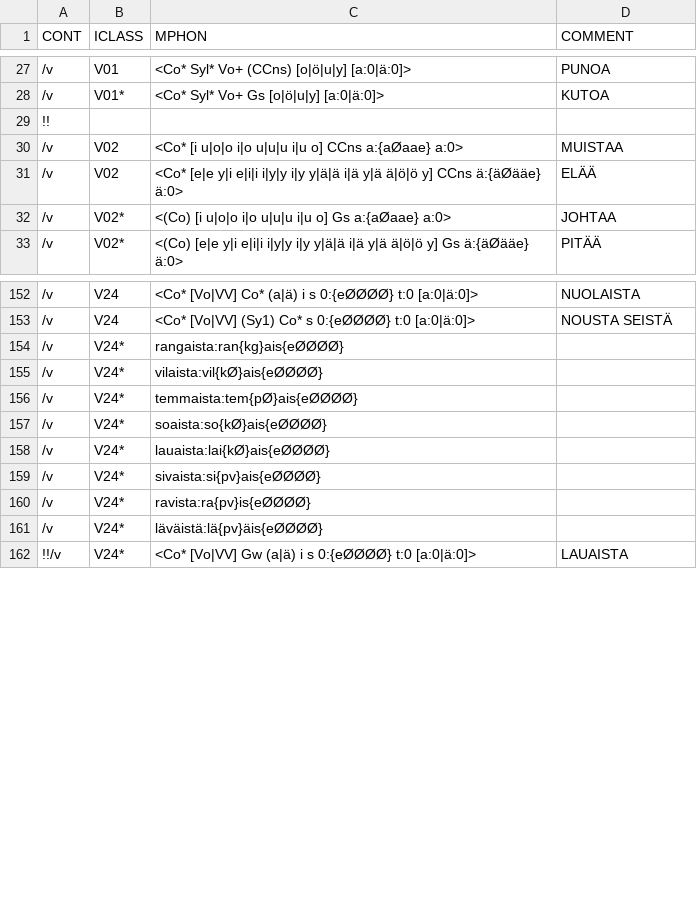
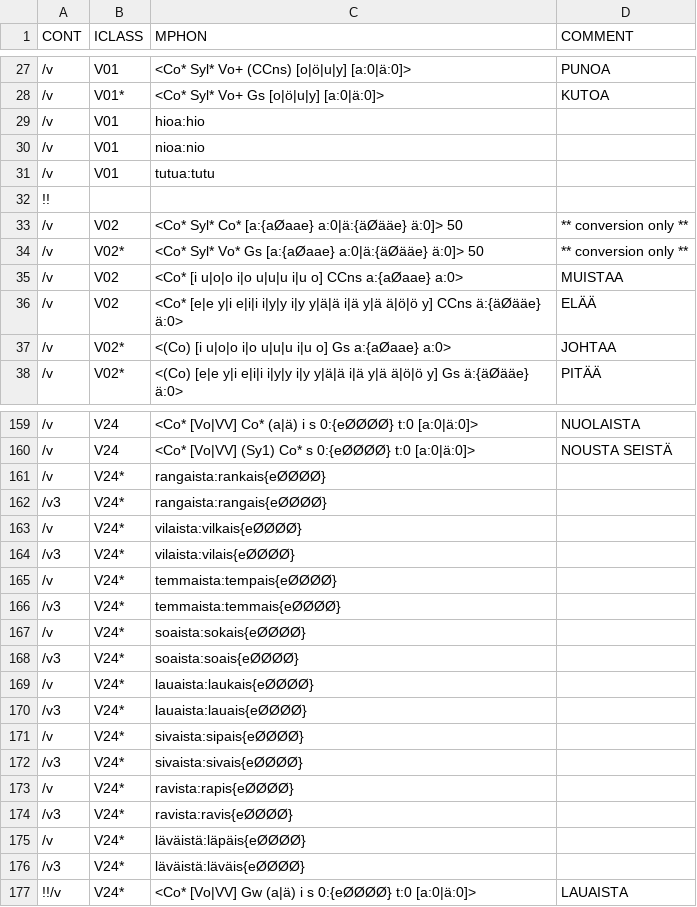
Before and after one commit to koskenni/pytwolc, a CSV file: fi/ofi-pat-v.csv, drawn as a sheet; only a part is shown, gaps mark what is left out; addresses are those after the commit; the diff covers the shown part only; the diff names each change by its address in the sheet, - before the commit and + after, or states it on an @@ line.

```diff
--- a/fi/ofi-pat-v.csv
+++ b/fi/ofi-pat-v.csv
+row 29: /v | V01 | hioa:hio
+row 30: /v | V01 | nioa:nio
+row 31: /v | V01 | tutua:tutu
+row 33: /v | V02 | <Co* Syl* Co* [a:{aØaae} a:0|ä:{äØääe} ä:0]> 50 | ** conversion only **
+row 34: /v | V02* | <Co* Syl* Vo* Gs [a:{aØaae} a:0|ä:{äØääe} ä:0]> 50 | ** conversion only **
-C161 (MPHON): rangaista:ran{kg}ais{eØØØØ}
+C161 (MPHON): rangaista:rankais{eØØØØ}
+row 162: /v3 | V24* | rangaista:rangais{eØØØØ}
-C163 (MPHON): vilaista:vil{kØ}ais{eØØØØ}
+C163 (MPHON): vilaista:vilkais{eØØØØ}
+row 164: /v3 | V24* | vilaista:vilais{eØØØØ}
-C165 (MPHON): temmaista:tem{pØ}ais{eØØØØ}
+C165 (MPHON): temmaista:tempais{eØØØØ}
+row 166: /v3 | V24* | temmaista:temmais{eØØØØ}
-C167 (MPHON): soaista:so{kØ}ais{eØØØØ}
+C167 (MPHON): soaista:sokais{eØØØØ}
+row 168: /v3 | V24* | soaista:soais{eØØØØ}
-C169 (MPHON): lauaista:lai{kØ}ais{eØØØØ}
+C169 (MPHON): lauaista:laukais{eØØØØ}
+row 170: /v3 | V24* | lauaista:lauais{eØØØØ}
-C171 (MPHON): sivaista:si{pv}ais{eØØØØ}
+C171 (MPHON): sivaista:sipais{eØØØØ}
+row 172: /v3 | V24* | sivaista:sivais{eØØØØ}
-C173 (MPHON): ravista:ra{pv}is{eØØØØ}
+C173 (MPHON): ravista:rapis{eØØØØ}
+row 174: /v3 | V24* | ravista:ravis{eØØØØ}
-C175 (MPHON): läväistä:lä{pv}äis{eØØØØ}
+C175 (MPHON): läväistä:läpäis{eØØØØ}
+row 176: /v3 | V24* | läväistä:läväis{eØØØØ}
```
Also changed, not shown: 10 added rows and 30 edited cells elsewhere in this file, fi/ofi-affixes.csv, 6 other files.
